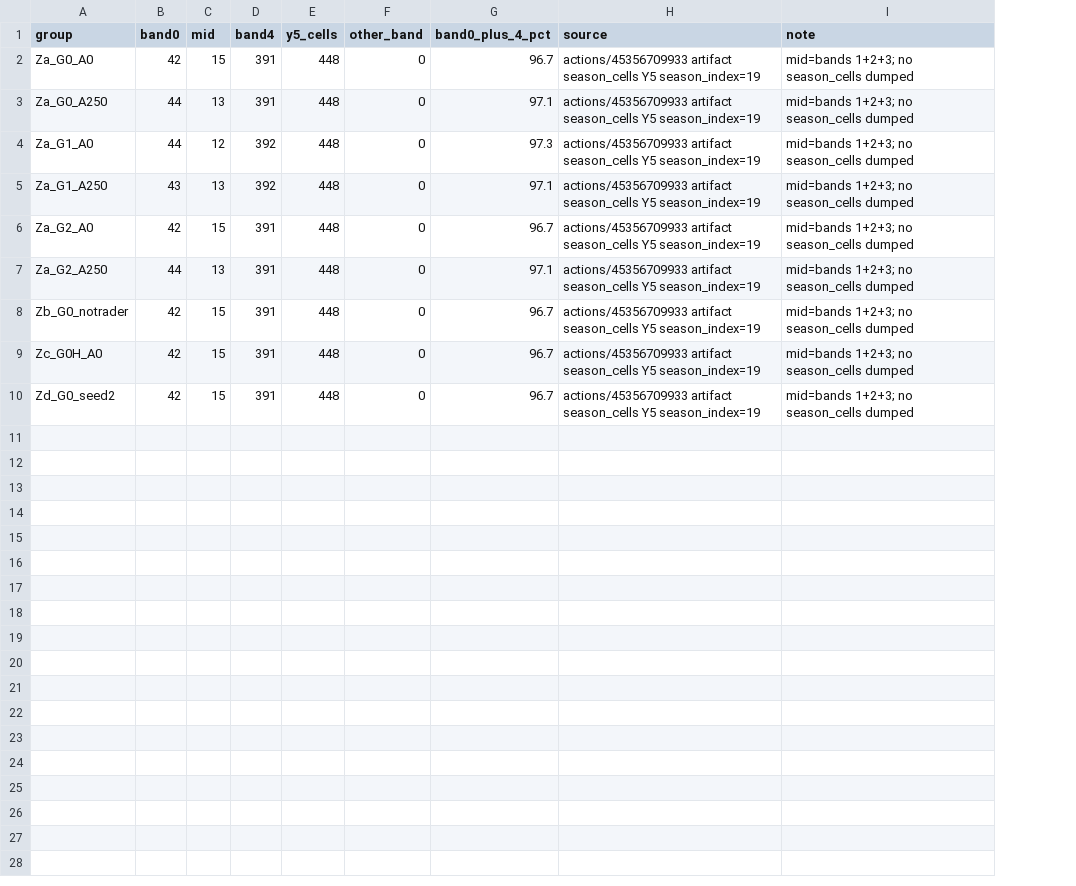
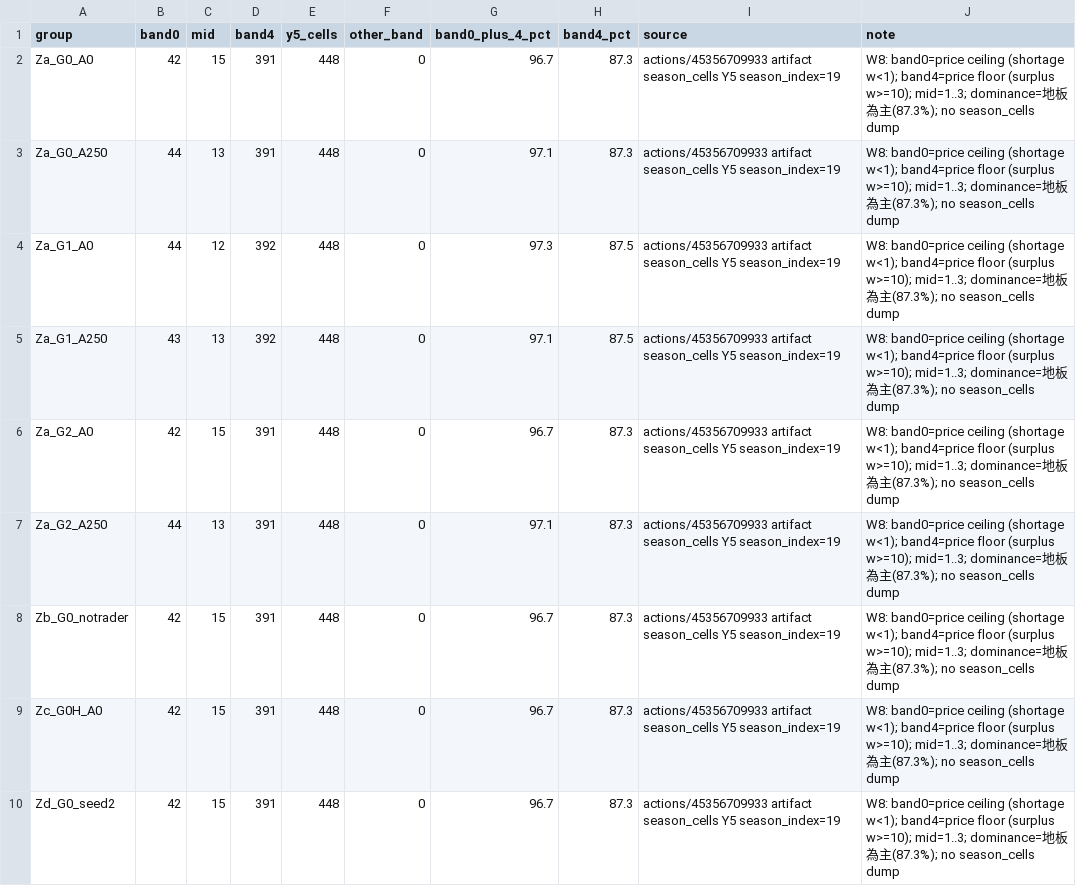
Before and after one commit to wayung0217/Project-Patrician, a CSV file: band1/band1_y5_counts.csv, drawn as a sheet; addresses are those after the commit; the diff names each change by its address in the sheet, - before the commit and + after, or states it on an @@ line.

Commit message:
evening-17-69-lane1 W8: BAND-1 band0=ceiling band4=floor; 地板為主 87.3%
No product code. Labels only on BAND-1 summary.

Co-authored-by: wayung0217 <wayung0217@users.noreply.github.com>

```diff
--- a/band1/band1_y5_counts.csv
+++ b/band1/band1_y5_counts.csv
+column H (band4_pct), rows 2-10: 87.3 | 87.3 | 87.5 | 87.5 | 87.3 | 87.3 | 87.3 | 87.3 | 87.3
-J2:J10 (note): mid=bands 1+2+3; no season_cells dumped
+J2:J10 (note): W8: band0=price ceiling (shortage w<1); band4=price floor (surplus w>=10); mid=1..3; dominance=地板為主(87.3%); no season_cells dump
```
Also changed, not shown: band1_y5_counts.csv, 5 other files.
